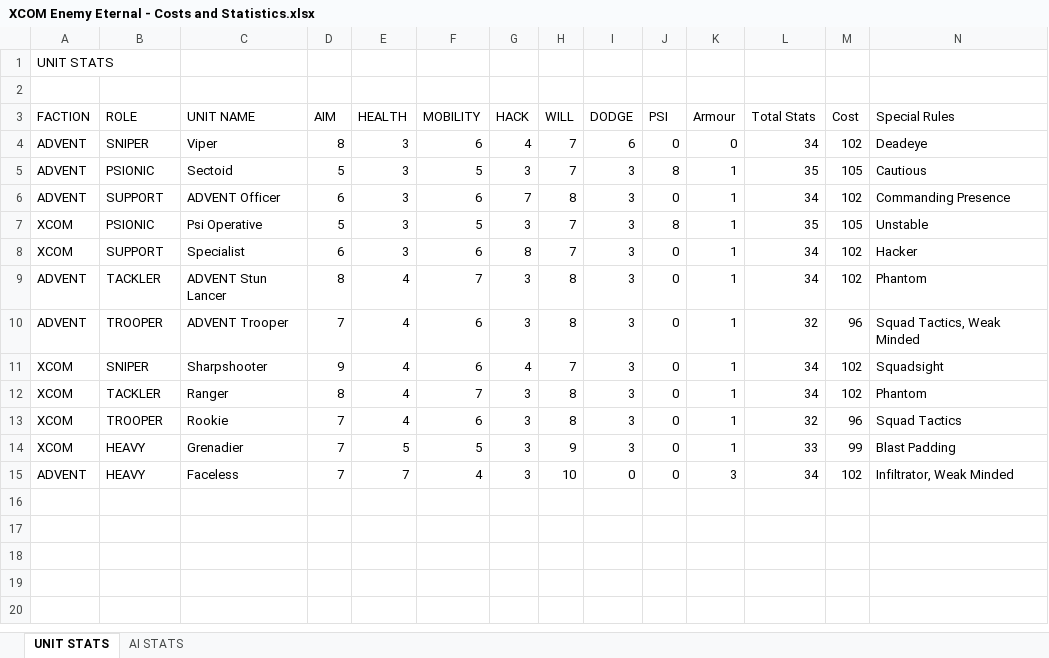
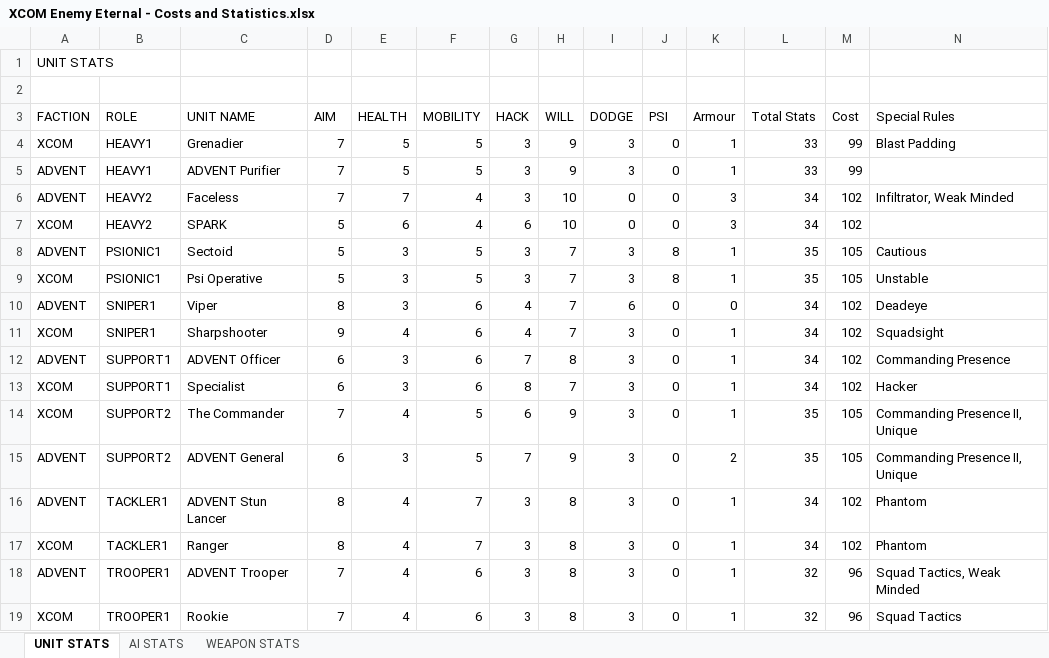
Before and after one commit to Eklipse-Games/xcomenemyeternal, an Excel workbook: metrics/XCOM Enemy Eternal - Costs and Statistics.xlsx, sheet UNIT STATS, drawn as a sheet; values as stored, in another font and other column widths than the file's, no borders; removed rows and columns are numbered as before the commit, all else as after; the diff names each change by its address in the sheet, - before the commit and + after, or states it on an @@ line.

Commit message:
v2.1.3 update: Weapons and units update. - Added a new ADVENT unit: ADVENT General. - Added a new XCOM units: The Commander. - Added all weapons to Costs and Statistics. - Reworked weapons system - damage types, values and scaling. - Added rock-paper-scissors style damage system: Plasma, Explosive, Physical. - Set out two separate damage types: Electrical and Poison. - Renamed Special Damage to Critical. - Reworked Commanding Presence and added Commanding Presence II. - WIP plan for ADVENT Purifier and SPARK units.

```diff
--- a/metrics/XCOM Enemy Eternal - Costs and Statistics.xlsx (sheet UNIT STATS)
+++ b/metrics/XCOM Enemy Eternal - Costs and Statistics.xlsx (sheet UNIT STATS)
+sheet tab: WEAPON STATS
-row 4: ADVENT | SNIPER | Viper | 8 | 3 | 6 | 4 | 7 | 6 | 0 | 0 | 34 | 102 | Deadeye
+row 4: XCOM | HEAVY1 | Grenadier | 7 | 5 | 5 | 3 | 9 | 3 | 0 | 1 | 33 | 99 | Blast Padding
+row 5: ADVENT | HEAVY1 | ADVENT Purifier | 7 | 5 | 5 | 3 | 9 | 3 | 0 | 1 | 33 | 99
+row 6: ADVENT | HEAVY2 | Faceless | 7 | 7 | 4 | 3 | 10 | 0 | 0 | 3 | 34 | 102 | Infiltrator, Weak Minded
+row 7: XCOM | HEAVY2 | SPARK | 5 | 6 | 4 | 6 | 10 | 0 | 0 | 3 | 34 | 102
-B8 (ROLE): PSIONIC
+B8 (ROLE): PSIONIC1
-row 6: ADVENT | SUPPORT | ADVENT Officer | 6 | 3 | 6 | 7 | 8 | 3 | 0 | 1 | 34 | 102 | Commanding Presence
-B9 (ROLE): PSIONIC
+B9 (ROLE): PSIONIC1
+row 10: ADVENT | SNIPER1 | Viper | 8 | 3 | 6 | 4 | 7 | 6 | 0 | 0 | 34 | 102 | Deadeye
+row 11: XCOM | SNIPER1 | Sharpshooter | 9 | 4 | 6 | 4 | 7 | 3 | 0 | 1 | 34 | 102 | Squadsight
+row 12: ADVENT | SUPPORT1 | ADVENT Officer | 6 | 3 | 6 | 7 | 8 | 3 | 0 | 1 | 34 | 102 | Commanding Presence
-B13 (ROLE): SUPPORT
+B13 (ROLE): SUPPORT1
+row 14: XCOM | SUPPORT2 | The Commander | 7 | 4 | 5 | 6 | 9 | 3 | 0 | 1 | 35 | 105 | Commanding Presence II, Unique
+row 15: ADVENT | SUPPORT2 | ADVENT General | 6 | 3 | 5 | 7 | 9 | 3 | 0 | 2 | 35 | 105 | Commanding Presence II, Unique
-B16 (ROLE): TACKLER
+B16 (ROLE): TACKLER1
-row 10: ADVENT | TROOPER | ADVENT Trooper | 7 | 4 | 6 | 3 | 8 | 3 | 0 | 1 | 32 | 96 | Squad Tactics, Weak Minded
-row 11: XCOM | SNIPER | Sharpshooter | 9 | 4 | 6 | 4 | 7 | 3 | 0 | 1 | 34 | 102 | Squadsight
-B17 (ROLE): TACKLER
+B17 (ROLE): TACKLER1
+row 18: ADVENT | TROOPER1 | ADVENT Trooper | 7 | 4 | 6 | 3 | 8 | 3 | 0 | 1 | 32 | 96 | Squad Tactics, Weak Minded
-B19 (ROLE): TROOPER
+B19 (ROLE): TROOPER1
-row 14: XCOM | HEAVY | Grenadier | 7 | 5 | 5 | 3 | 9 | 3 | 0 | 1 | 33 | 99 | Blast Padding
-row 15: ADVENT | HEAVY | Faceless | 7 | 7 | 4 | 3 | 10 | 0 | 0 | 3 | 34 | 102 | Infiltrator, Weak Minded
```
Also changed, not shown: formulas that keep their value, 2 other files.
